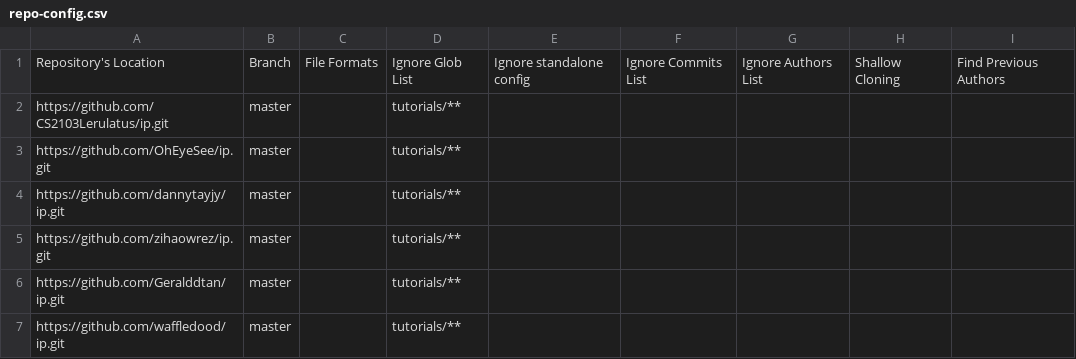
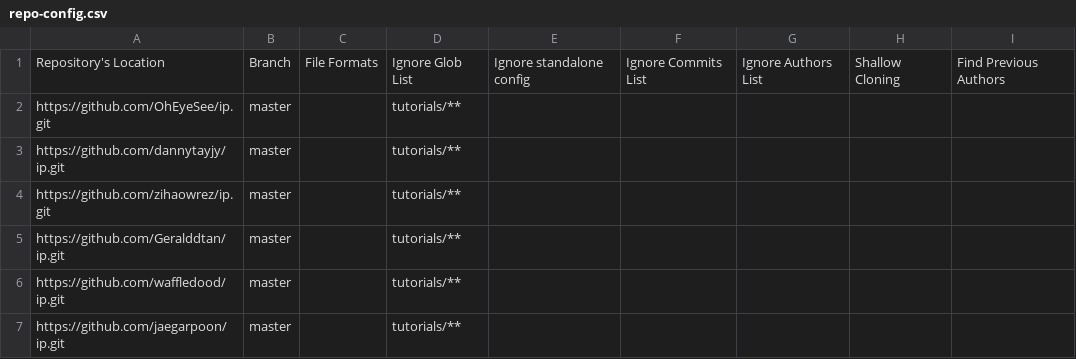
Before and after one commit to nus-cs2103-AY2122S2/ip-dashboard, a CSV file: configs/repo-config.csv, drawn as a sheet; only a part is shown; the shorter side is filled out with more unchanged rows; the diff names each change by its address in the sheet, - before the commit and + after, or states it on an @@ line.

```diff
--- a/configs/repo-config.csv
+++ b/configs/repo-config.csv
-row 2: https://github.com/CS2103Lerulatus/ip.git | master |  | tutorials/**
```
Also changed, not shown: configs/author-config.csv.
